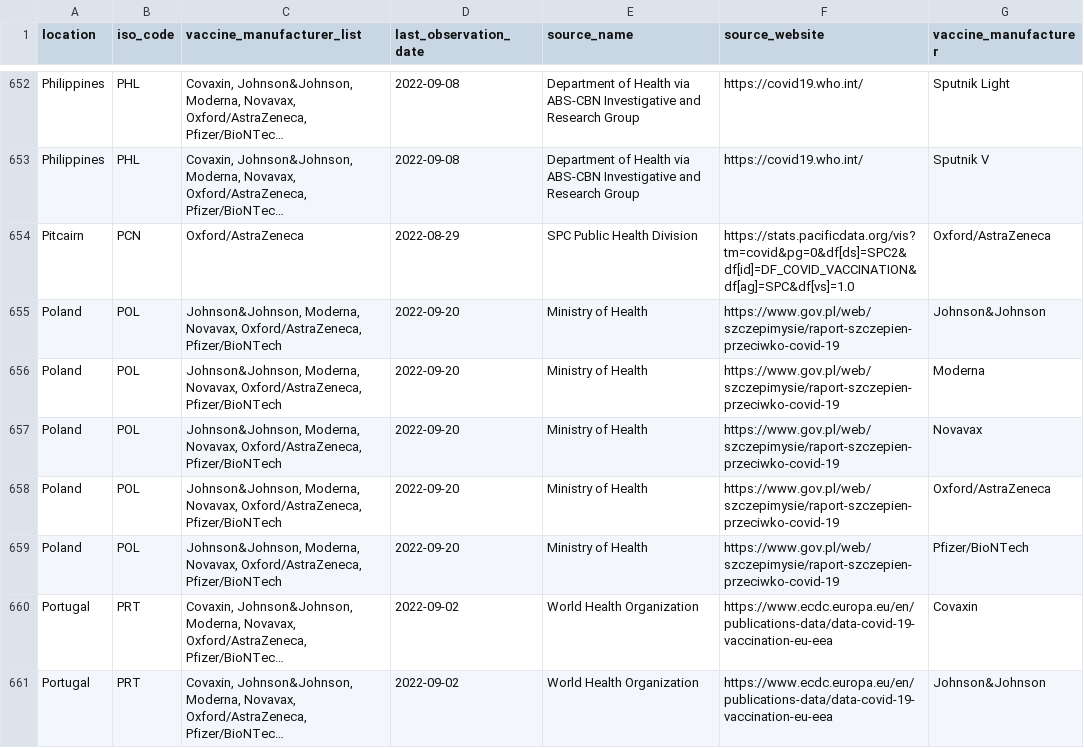
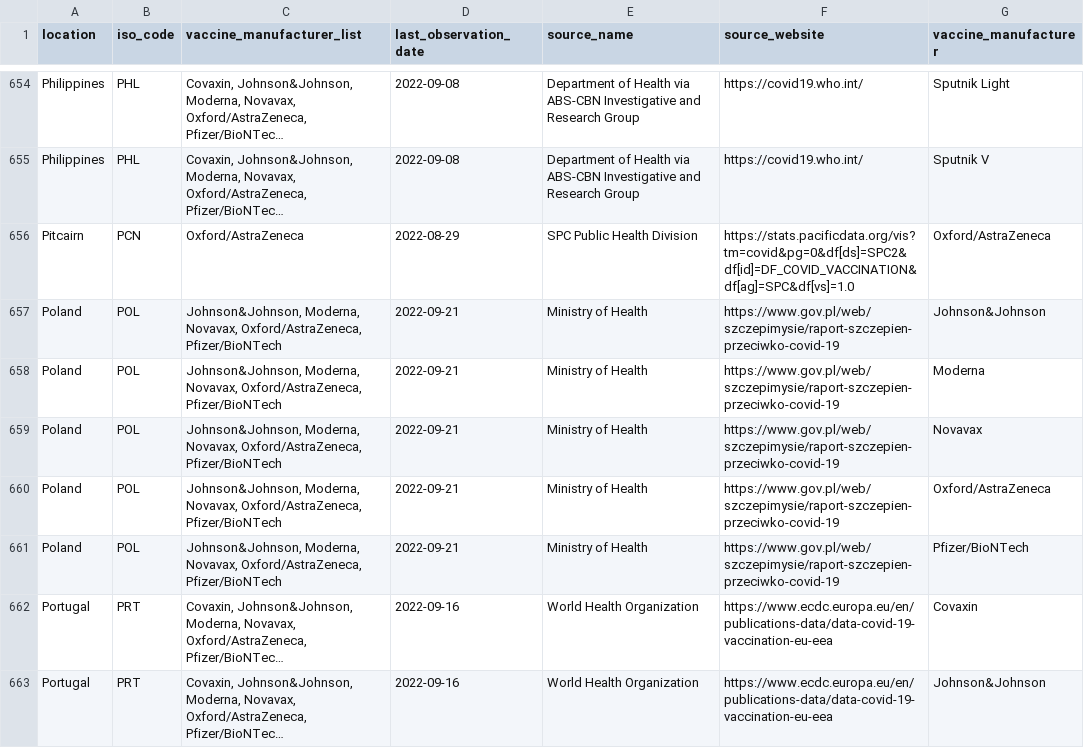
Before and after one commit to CDCgov/ITF_Power_BI, a CSV file: itf_dashboard/output/vaccinations_manufacturers.csv, drawn as a sheet; only a part is shown, gaps mark what is left out; long unchanged cells end in …; addresses are those after the commit; the diff covers the shown part only; the diff names each change by its address in the sheet, - before the commit and + after, or states it on an @@ line.

Commit message:
Automated Data Update: ITF Dashboard 2022-09-23 14:51

```diff
--- a/itf_dashboard/output/vaccinations_manufacturers.csv
+++ b/itf_dashboard/output/vaccinations_manufacturers.csv
-D657:D661 (last_observation_date): 2022-09-20
+D657:D661 (last_observation_date): 2022-09-21
-D662:D663 (last_observation_date): 2022-09-02
+D662:D663 (last_observation_date): 2022-09-16
```
Also changed, not shown: 2 added rows and 174 edited cells elsewhere in this file, itf_dashboard/output/hosp_data_latest.csv, itf_dashboard/output/preferred_testpos7.csv, 2 other files.
